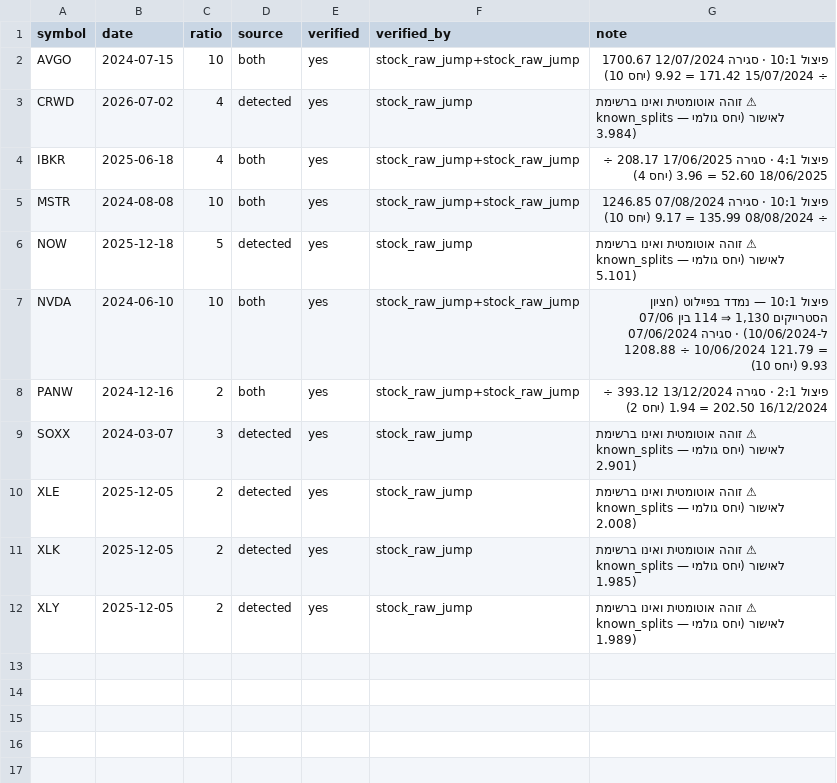
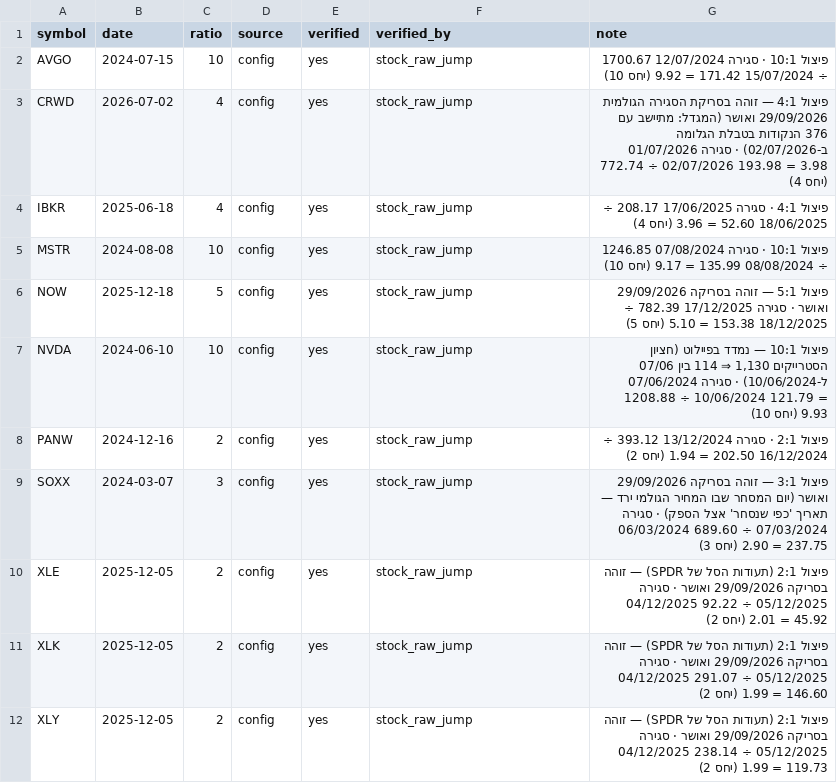
Before and after one commit to rafi197123/trading-options-data, a CSV file: corporate_actions.csv, drawn as a sheet.

```diff
--- a/corporate_actions.csv
+++ b/corporate_actions.csv
@@ -1,12 +1,12 @@
 symbol,date,ratio,source,verified,verified_by,note
-AVGO,2024-07-15,10,both,yes,stock_raw_jump+stock_raw_jump,פיצול 10:1 · סגירה 12/07/2024 1700.67 ÷ 15/07/2024 171.42 = 9.92 (יחס 10)
-CRWD,2026-07-02,4,detected,yes,stock_raw_jump,⚠ זוהה אוטומטית ואינו ברשימת known_splits — לאישור (יחס גולמי 3.984)
-IBKR,2025-06-18,4,both,yes,stock_raw_jump+stock_raw_jump,פיצול 4:1 · סגירה 17/06/2025 208.17 ÷ 18/06/2025 52.60 = 3.96 (יחס 4)
-MSTR,2024-08-08,10,both,yes,stock_raw_jump+stock_raw_jump,פיצול 10:1 · סגירה 07/08/2024 1246.85 ÷ 08/08/2024 135.99 = 9.17 (יחס 10)
-NOW,2025-12-18,5,detected,yes,stock_raw_jump,⚠ זוהה אוטומטית ואינו ברשימת known_splits — לאישור (יחס גולמי 5.101)
-NVDA,2024-06-10,10,both,yes,stock_raw_jump+stock_raw_jump,"פיצול 10:1 — נמדד בפיילוט (חציון הסטרייקים 1,130 ⇒ 114 בין 07/06 ל-10/06/2024) · סגירה 07/06/2024 1208.88 ÷ 10/06/2024 121.79 = 9.93 (יחס 10)"
-PANW,2024-12-16,2,both,yes,stock_raw_jump+stock_raw_jump,פיצול 2:1 · סגירה 13/12/2024 393.12 ÷ 16/12/2024 202.50 = 1.94 (יחס 2)
-SOXX,2024-03-07,3,detected,yes,stock_raw_jump,⚠ זוהה אוטומטית ואינו ברשימת known_splits — לאישור (יחס גולמי 2.901)
-XLE,2025-12-05,2,detected,yes,stock_raw_jump,⚠ זוהה אוטומטית ואינו ברשימת known_splits — לאישור (יחס גולמי 2.008)
-XLK,2025-12-05,2,detected,yes,stock_raw_jump,⚠ זוהה אוטומטית ואינו ברשימת known_splits — לאישור (יחס גולמי 1.985)
-XLY,2025-12-05,2,detected,yes,stock_raw_jump,⚠ זוהה אוטומטית ואינו ברשימת known_splits — לאישור (יחס גולמי 1.989)
+AVGO,2024-07-15,10,config,yes,stock_raw_jump,פיצול 10:1 · סגירה 12/07/2024 1700.67 ÷ 15/07/2024 171.42 = 9.92 (יחס 10)
+CRWD,2026-07-02,4,config,yes,stock_raw_jump,פיצול 4:1 — זוהה בסריקת הסגירה הגולמית 29/09/2026 ואושר (המגדל: מתיישב עם 376 הנקודות בטבלת הגלומה ב-02/07/2026) · סגירה 01/07/2026 772.74 ÷ 02/07/2026 193.98 = 3.98 (יחס 4)
+IBKR,2025-06-18,4,config,yes,stock_raw_jump,פיצול 4:1 · סגירה 17/06/2025 208.17 ÷ 18/06/2025 52.60 = 3.96 (יחס 4)
+MSTR,2024-08-08,10,config,yes,stock_raw_jump,פיצול 10:1 · סגירה 07/08/2024 1246.85 ÷ 08/08/2024 135.99 = 9.17 (יחס 10)
+NOW,2025-12-18,5,config,yes,stock_raw_jump,פיצול 5:1 — זוהה בסריקה 29/09/2026 ואושר · סגירה 17/12/2025 782.39 ÷ 18/12/2025 153.38 = 5.10 (יחס 5)
+NVDA,2024-06-10,10,config,yes,stock_raw_jump,"פיצול 10:1 — נמדד בפיילוט (חציון הסטרייקים 1,130 ⇒ 114 בין 07/06 ל-10/06/2024) · סגירה 07/06/2024 1208.88 ÷ 10/06/2024 121.79 = 9.93 (יחס 10)"
+PANW,2024-12-16,2,config,yes,stock_raw_jump,פיצול 2:1 · סגירה 13/12/2024 393.12 ÷ 16/12/2024 202.50 = 1.94 (יחס 2)
+SOXX,2024-03-07,3,config,yes,stock_raw_jump,פיצול 3:1 — זוהה בסריקה 29/09/2026 ואושר (יום המסחר שבו המחיר הגולמי ירד — תאריך 'כפי שנסחר' אצל הספק) · סגירה 06/03/2024 689.60 ÷ 07/03/2024 237.75 = 2.90 (יחס 3)
+XLE,2025-12-05,2,config,yes,stock_raw_jump,פיצול 2:1 (תעודות הסל של SPDR) — זוהה בסריקה 29/09/2026 ואושר · סגירה 04/12/2025 92.22 ÷ 05/12/2025 45.92 = 2.01 (יחס 2)
+XLK,2025-12-05,2,config,yes,stock_raw_jump,פיצול 2:1 (תעודות הסל של SPDR) — זוהה בסריקה 29/09/2026 ואושר · סגירה 04/12/2025 291.07 ÷ 05/12/2025 146.60 = 1.99 (יחס 2)
+XLY,2025-12-05,2,config,yes,stock_raw_jump,פיצול 2:1 (תעודות הסל של SPDR) — זוהה בסריקה 29/09/2026 ואושר · סגירה 04/12/2025 238.14 ÷ 05/12/2025 119.73 = 1.99 (יחס 2)
```
Also changed, not shown: 6 other files.
